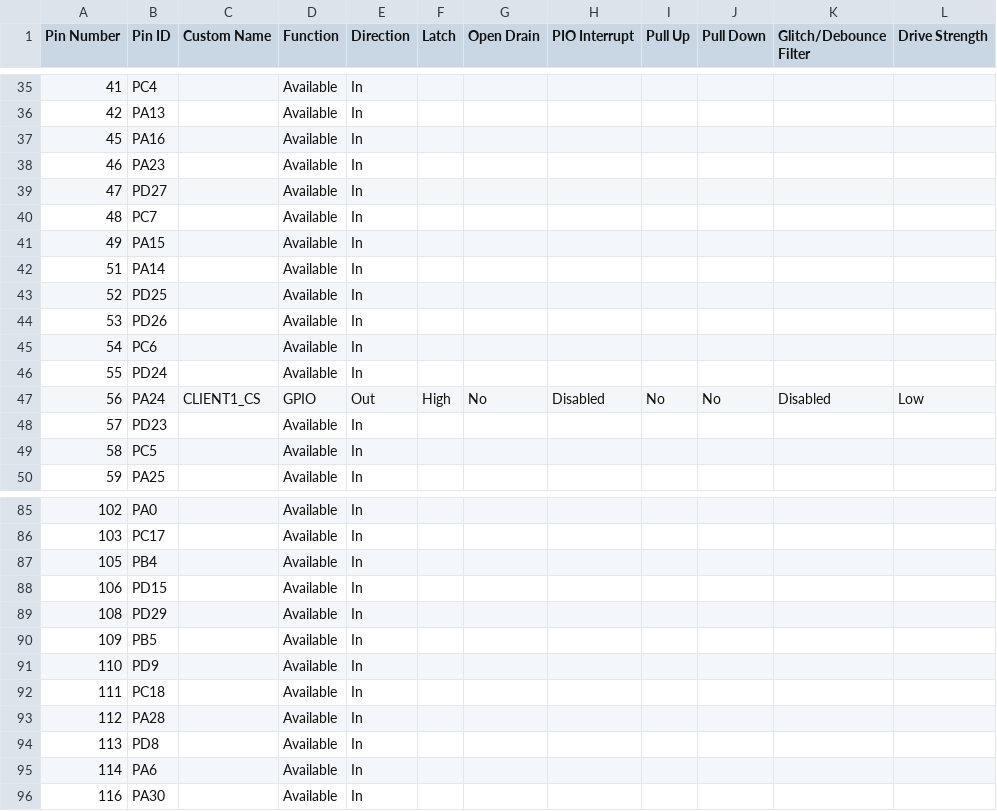
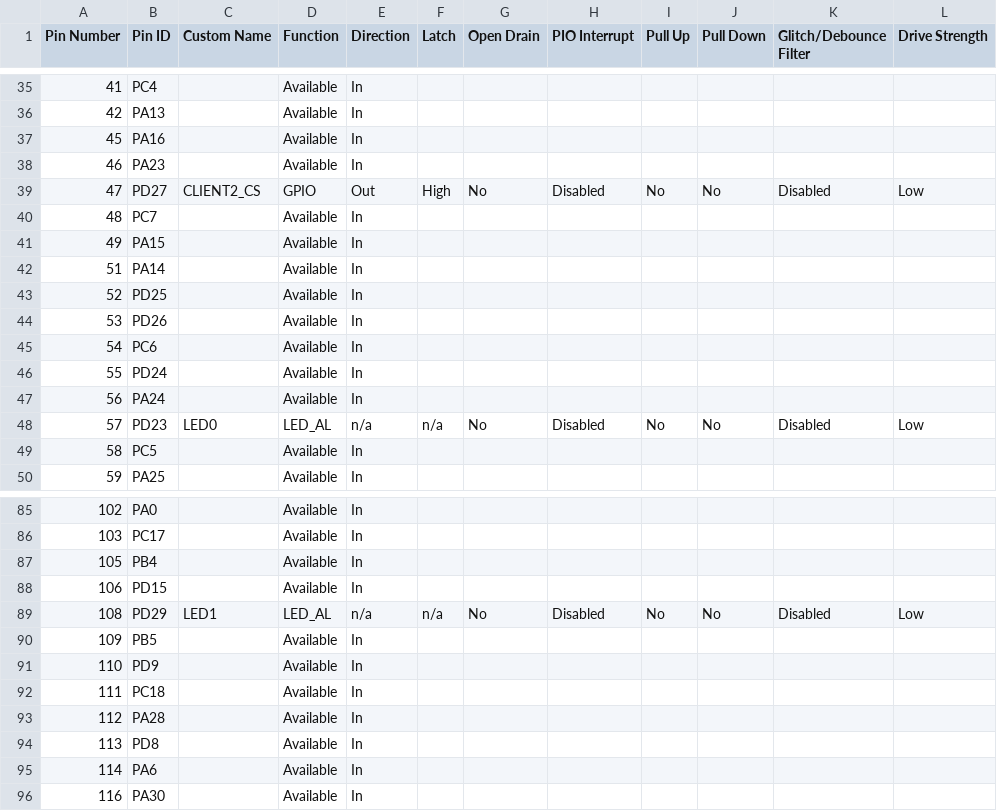
Before and after one commit to Microchip-MPLAB-Harmony/core_apps_pic32cz_ca70, a CSV file: apps/driver/spi/async/spi_self_loopback_multi_client/firmware/src/config/pic32cz_ca70_curiosity_ultra/pin_configurations.csv, drawn as a sheet; only a part is shown, gaps mark what is left out; the diff covers the shown part only.

Commit message:
[DRV_] Regenerated demo for driver__spi__async__spi_self_loopback_multi_client__firmware__pic32cz_ca70_curiosity_ultra.X
MH3-103062

```diff
--- a/apps/driver/spi/async/spi_self_loopback_multi_client/firmware/src/config/pic32cz_ca70_curiosity_ultra/pin_configurations.csv
+++ b/apps/driver/spi/async/spi_self_loopback_multi_client/firmware/src/config/pic32cz_ca70_curiosity_ultra/pin_configurations.csv
@@ -38,3 +38,3 @@
 46,PA23,,Available,In,,,,,,,
-47,PD27,,Available,In,,,,,,,
+47,PD27,CLIENT2_CS,GPIO,Out,High,No,Disabled,No,No,Disabled,Low
 48,PC7,,Available,In,,,,,,,
@@ -46,4 +46,4 @@
 55,PD24,,Available,In,,,,,,,
-56,PA24,CLIENT1_CS,GPIO,Out,High,No,Disabled,No,No,Disabled,Low
-57,PD23,,Available,In,,,,,,,
+56,PA24,,Available,In,,,,,,,
+57,PD23,LED0,LED_AL,n/a,n/a,No,Disabled,No,No,Disabled,Low
 58,PC5,,Available,In,,,,,,,
@@ -88,3 +88,3 @@
 106,PD15,,Available,In,,,,,,,
-108,PD29,,Available,In,,,,,,,
+108,PD29,LED1,LED_AL,n/a,n/a,No,Disabled,No,No,Disabled,Low
 109,PB5,,Available,In,,,,,,,
```
Also changed, not shown: 70 edited cells elsewhere in this file, 40 other files.
